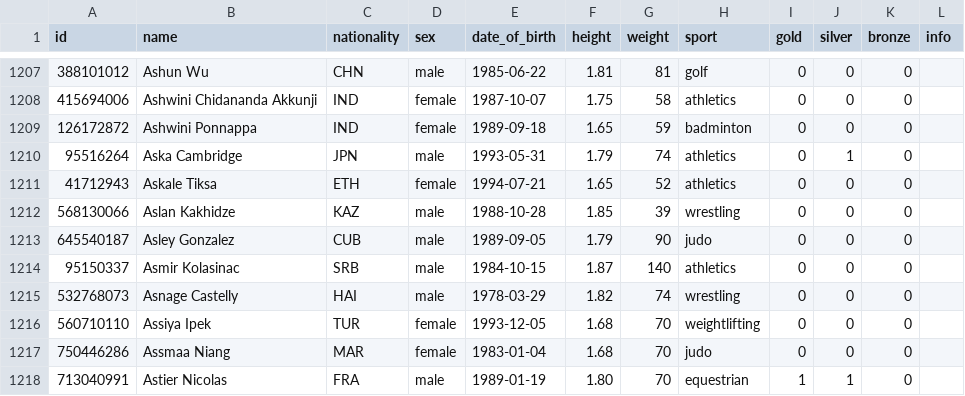
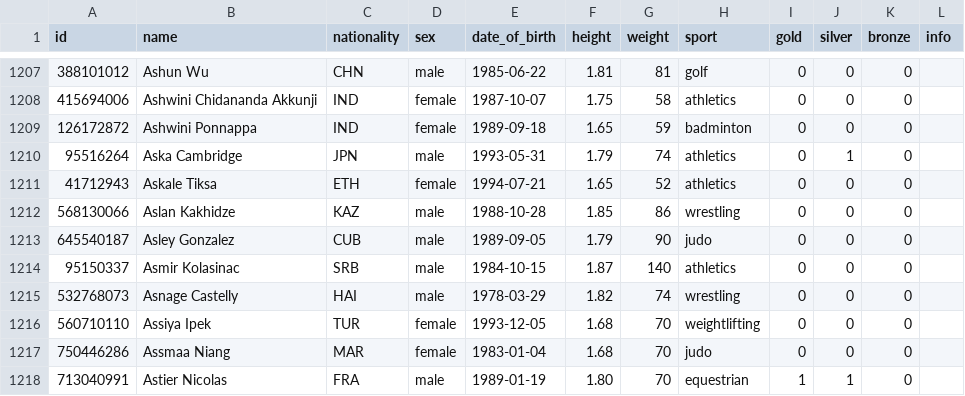
Before and after one commit to flother/rio2016, a CSV file: athletes.csv, drawn as a sheet; only a part is shown, gaps mark what is left out.

Commit message:
Correct weight of Aslan Kakhidze
Fixes #2.

```diff
--- a/athletes.csv
+++ b/athletes.csv
@@ -1211,3 +1211,3 @@ id,name,nationality,sex,date_of_birth,height,weight,sport,gold,silver,bronze,inf
 41712943,Askale Tiksa,ETH,female,1994-07-21,1.65,52,athletics,0,0,0,
-568130066,Aslan Kakhidze,KAZ,male,1988-10-28,1.85,39,wrestling,0,0,0,
+568130066,Aslan Kakhidze,KAZ,male,1988-10-28,1.85,86,wrestling,0,0,0,
 645540187,Asley Gonzalez,CUB,male,1989-09-05,1.79,90,judo,0,0,0,
```
